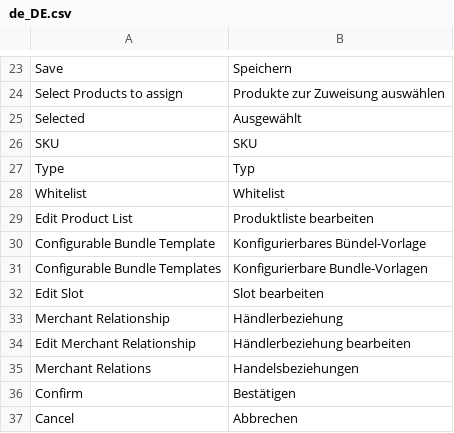
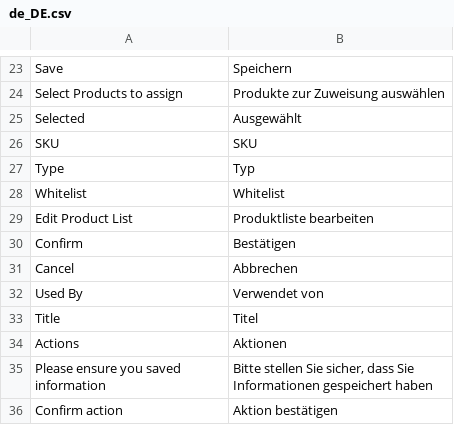
Before and after one commit to spryker/product-list-gui, a CSV file: data/translation/Zed/de_DE.csv, drawn as a sheet; only a part is shown, gaps mark what is left out; the shorter side is filled out with more unchanged rows.

```diff
--- a/data/translation/Zed/de_DE.csv
+++ b/data/translation/Zed/de_DE.csv
@@ -29,8 +29,2 @@ Whitelist,Whitelist
 "Edit Product List","Produktliste bearbeiten"
-"Configurable Bundle Template","Konfigurierbares Bündel-Vorlage"
-"Configurable Bundle Templates","Konfigurierbare Bundle-Vorlagen"
-"Edit Slot","Slot bearbeiten"
-"Merchant Relationship",Händlerbeziehung
-"Edit Merchant Relationship","Händlerbeziehung bearbeiten"
-"Merchant Relations",Handelsbeziehungen
 Сonfirm,Bestätigen
```
Also changed, not shown: data/translation/Zed/en_US.csv.
